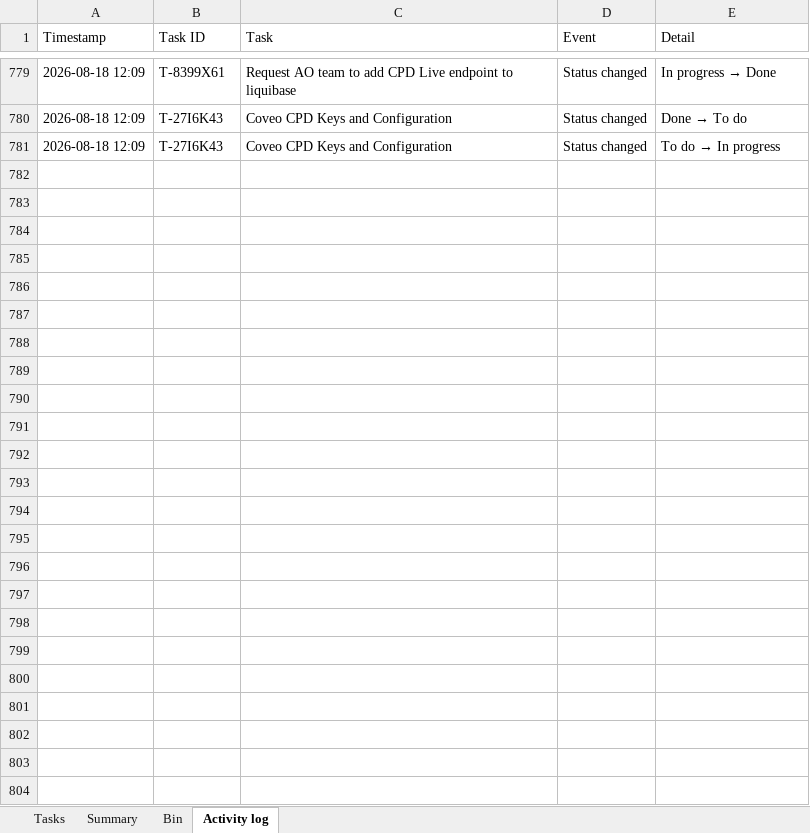
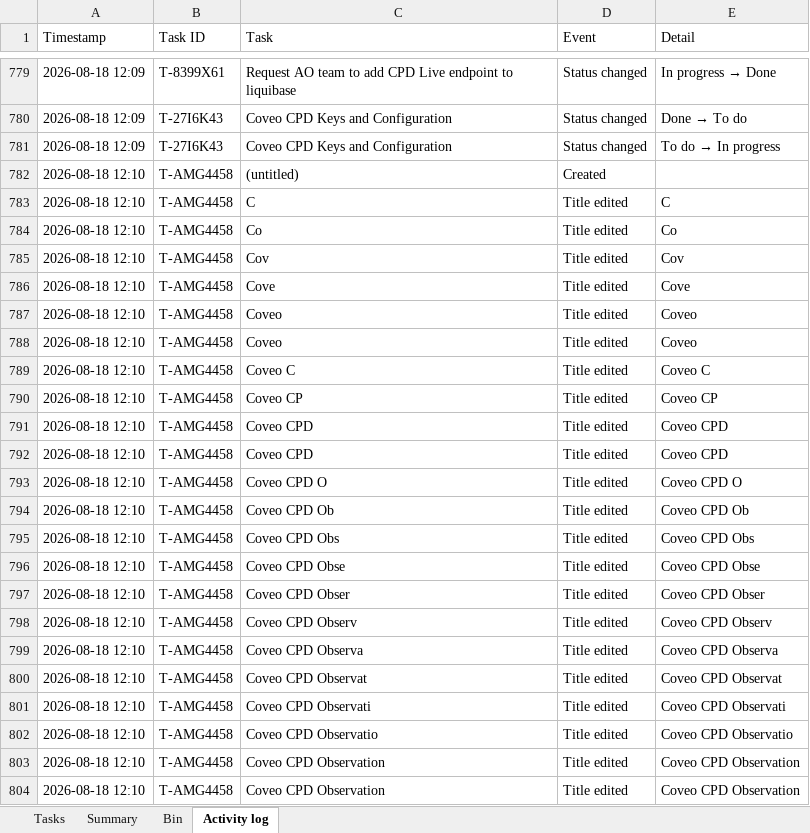
Before and after one commit to akshay0828/To-Do, an Excel workbook: data/todo-board.xlsx, sheet Activity log, drawn as a sheet; only a part is shown, gaps mark what is left out; values as stored, in another font and other column widths than the file's, no borders; the diff names each change by its address in the sheet, - before the commit and + after, or states it on an @@ line.

Commit message:
Update board — 12 notes, 2 done (2026-08-18 12:10)

```diff
--- a/data/todo-board.xlsx (sheet Activity log)
+++ b/data/todo-board.xlsx (sheet Activity log)
+row 782: 2026-08-18 12:10 | T-AMG4458 | (untitled) | Created
+row 783: 2026-08-18 12:10 | T-AMG4458 | C | Title edited | C
+row 784: 2026-08-18 12:10 | T-AMG4458 | Co | Title edited | Co
+row 785: 2026-08-18 12:10 | T-AMG4458 | Cov | Title edited | Cov
+row 786: 2026-08-18 12:10 | T-AMG4458 | Cove | Title edited | Cove
+row 787: 2026-08-18 12:10 | T-AMG4458 | Coveo | Title edited | Coveo
+row 788: 2026-08-18 12:10 | T-AMG4458 | Coveo | Title edited | Coveo
+row 789: 2026-08-18 12:10 | T-AMG4458 | Coveo C | Title edited | Coveo C
+row 790: 2026-08-18 12:10 | T-AMG4458 | Coveo CP | Title edited | Coveo CP
+row 791: 2026-08-18 12:10 | T-AMG4458 | Coveo CPD | Title edited | Coveo CPD
+row 792: 2026-08-18 12:10 | T-AMG4458 | Coveo CPD | Title edited | Coveo CPD
+row 793: 2026-08-18 12:10 | T-AMG4458 | Coveo CPD O | Title edited | Coveo CPD O
+row 794: 2026-08-18 12:10 | T-AMG4458 | Coveo CPD Ob | Title edited | Coveo CPD Ob
+row 795: 2026-08-18 12:10 | T-AMG4458 | Coveo CPD Obs | Title edited | Coveo CPD Obs
+row 796: 2026-08-18 12:10 | T-AMG4458 | Coveo CPD Obse | Title edited | Coveo CPD Obse
+row 797: 2026-08-18 12:10 | T-AMG4458 | Coveo CPD Obser | Title edited | Coveo CPD Obser
+row 798: 2026-08-18 12:10 | T-AMG4458 | Coveo CPD Observ | Title edited | Coveo CPD Observ
+row 799: 2026-08-18 12:10 | T-AMG4458 | Coveo CPD Observa | Title edited | Coveo CPD Observa
+row 800: 2026-08-18 12:10 | T-AMG4458 | Coveo CPD Observat | Title edited | Coveo CPD Observat
+row 801: 2026-08-18 12:10 | T-AMG4458 | Coveo CPD Observati | Title edited | Coveo CPD Observati
+row 802: 2026-08-18 12:10 | T-AMG4458 | Coveo CPD Observatio | Title edited | Coveo CPD Observatio
+row 803: 2026-08-18 12:10 | T-AMG4458 | Coveo CPD Observation | Title edited | Coveo CPD Observation
+row 804: 2026-08-18 12:10 | T-AMG4458 | Coveo CPD Observation | Title edited | Coveo CPD Observation
```
Also changed, not shown: sheet Tasks, sheet Summary.
